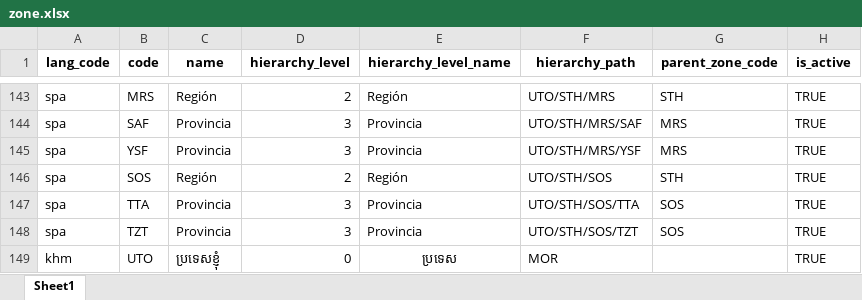
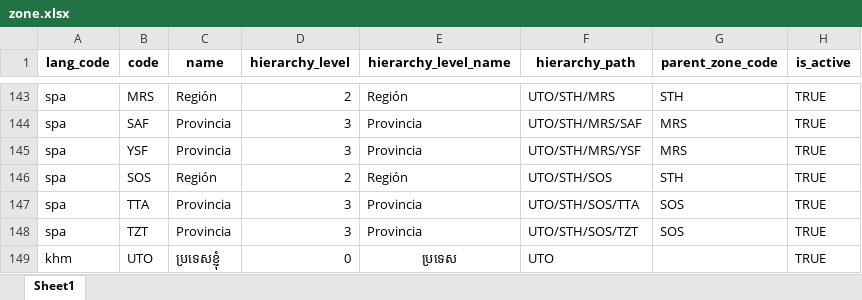
Before and after one commit to barnaby-twyford/mosip-data, an Excel workbook: mosip_master/xlsx/zone.xlsx, sheet Sheet1, drawn as a sheet; only a part is shown, gaps mark what is left out; values as stored, in another font and other column widths than the file's, no borders; the diff covers the shown part only; the diff names each change by its address in the sheet, - before the commit and + after, or states it on an @@ line.

```diff
--- a/mosip_master/xlsx/zone.xlsx (sheet Sheet1)
+++ b/mosip_master/xlsx/zone.xlsx (sheet Sheet1)
-F149 (hierarchy_path): MOR
+F149 (hierarchy_path): UTO
```
Also changed, not shown: 5 edited cells elsewhere in this sheet.
